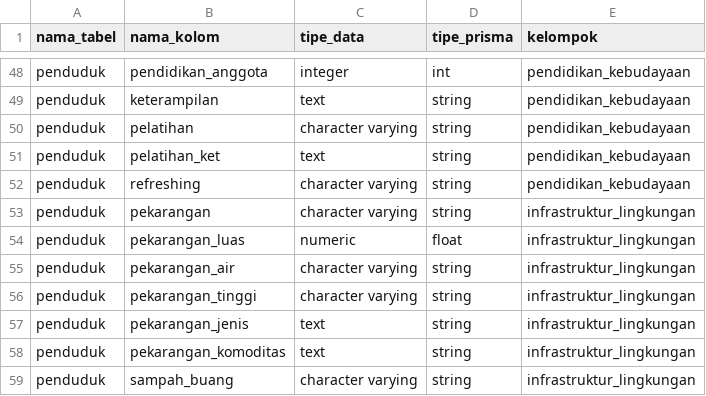
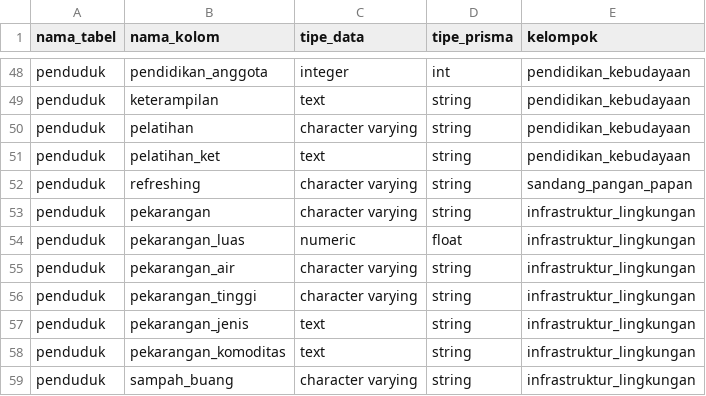
Before and after one commit to ikhlaslml/DDP-Updating, a CSV file: config/penduduk-datatype.reference.csv, drawn as a sheet; only a part is shown, gaps mark what is left out.

```diff
--- a/config/penduduk-datatype.reference.csv
+++ b/config/penduduk-datatype.reference.csv
@@ -51,3 +51,3 @@
 "penduduk","pelatihan_ket","text","string","pendidikan_kebudayaan"
-"penduduk","refreshing","character varying","string","pendidikan_kebudayaan"
+"penduduk","refreshing","character varying","string","sandang_pangan_papan"
 "penduduk","pekarangan","character varying","string","infrastruktur_lingkungan"
```
Also changed, not shown: 10 other files.
